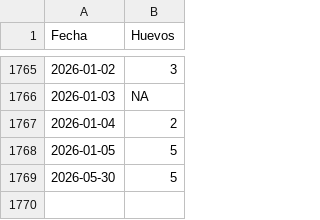
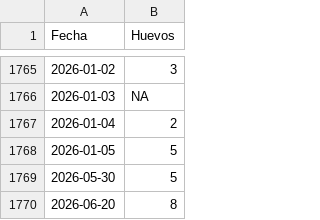
Before and after one commit to mvillasante/hen_analyser, a CSV file: data/produccion_diaria.csv, drawn as a sheet; only a part is shown, gaps mark what is left out; the diff names each change by its address in the sheet, - before the commit and + after, or states it on an @@ line.

```diff
--- a/data/produccion_diaria.csv
+++ b/data/produccion_diaria.csv
+row 1770: 2026-06-20 | 8
```
